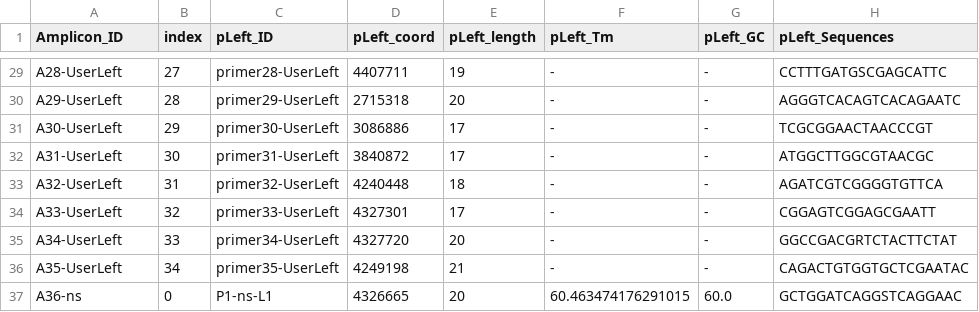
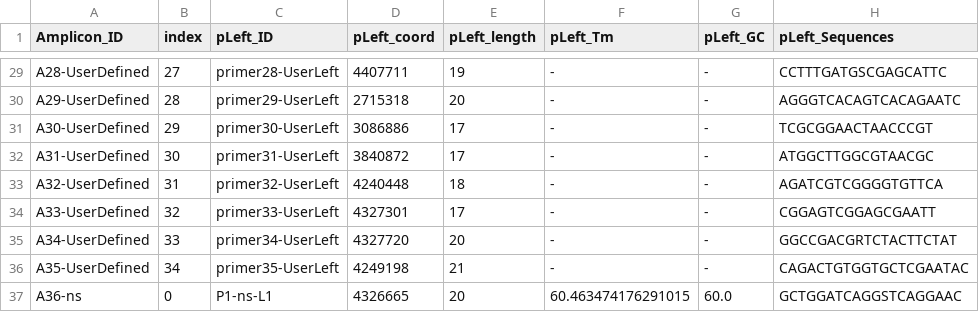
Before and after one commit to linfeng-wang/TOAST, a CSV file: cache/output/Amplicon_design_output/Primer_design-accepted_primers-36-400.csv, drawn as a sheet; only a part is shown, gaps mark what is left out; the diff covers the shown part only; the diff names each change by its address in the sheet, - before the commit and + after, or states it on an @@ line.

```diff
--- a/cache/output/Amplicon_design_output/Primer_design-accepted_primers-36-400.csv
+++ b/cache/output/Amplicon_design_output/Primer_design-accepted_primers-36-400.csv
-A29 (Amplicon_ID): A28-UserLeft
+A29 (Amplicon_ID): A28-UserDefined
-A30 (Amplicon_ID): A29-UserLeft
+A30 (Amplicon_ID): A29-UserDefined
-A31 (Amplicon_ID): A30-UserLeft
+A31 (Amplicon_ID): A30-UserDefined
-A32 (Amplicon_ID): A31-UserLeft
+A32 (Amplicon_ID): A31-UserDefined
-A33 (Amplicon_ID): A32-UserLeft
+A33 (Amplicon_ID): A32-UserDefined
-A34 (Amplicon_ID): A33-UserLeft
+A34 (Amplicon_ID): A33-UserDefined
-A35 (Amplicon_ID): A34-UserLeft
+A35 (Amplicon_ID): A34-UserDefined
-A36 (Amplicon_ID): A35-UserLeft
+A36 (Amplicon_ID): A35-UserDefined
```
Also changed, not shown: 27 edited cells elsewhere in this file, 1 other file.
